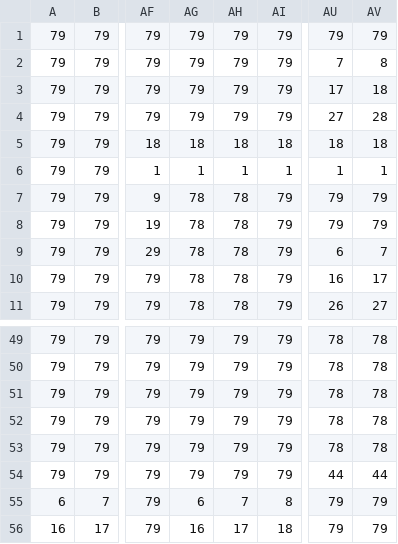
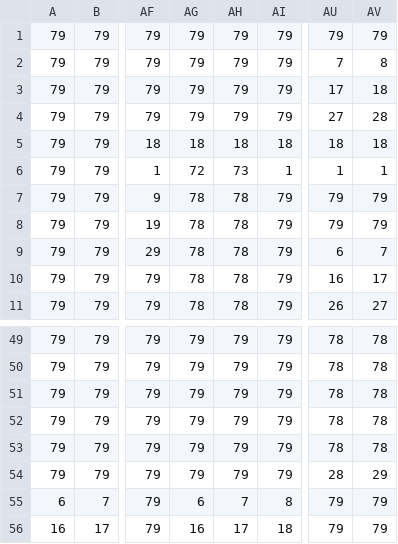
Before and after one commit to LinCl1cK/JavaGame, a CSV file: src/assets/dungeon/map/DungeonMap01_Tile Layer 1.csv, drawn as a sheet; only a part is shown, gaps mark what is left out; the diff names each change by its address in the sheet, - before the commit and + after, or states it on an @@ line.

```diff
--- a/src/assets/dungeon/map/DungeonMap01_Tile Layer 1.csv
+++ b/src/assets/dungeon/map/DungeonMap01_Tile Layer 1.csv
-AG6: 1
+AG6: 72
-AH6: 1
+AH6: 73
-AU54: 44
+AU54: 28
-AV54: 44
+AV54: 29
```
Also changed, not shown: src/assets/dungeon/map/DungeonMap01_Tile Layer 2.csv, 4 other files.
